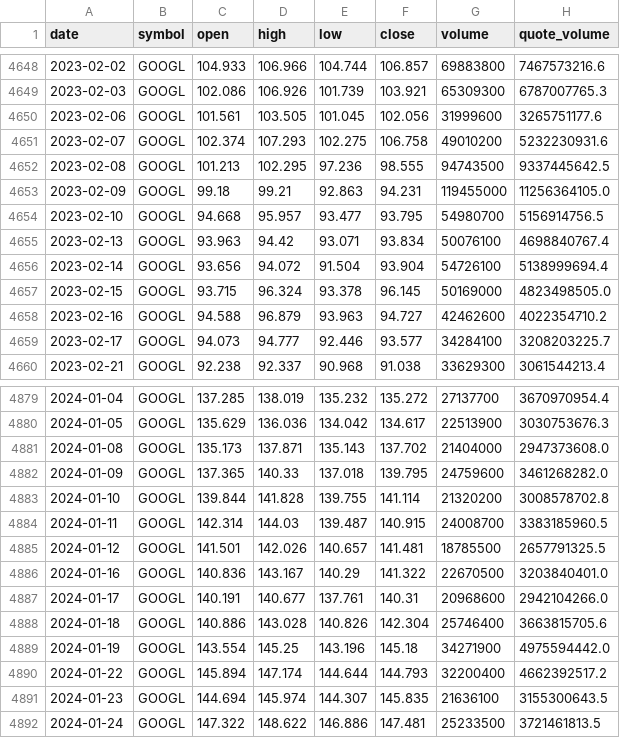
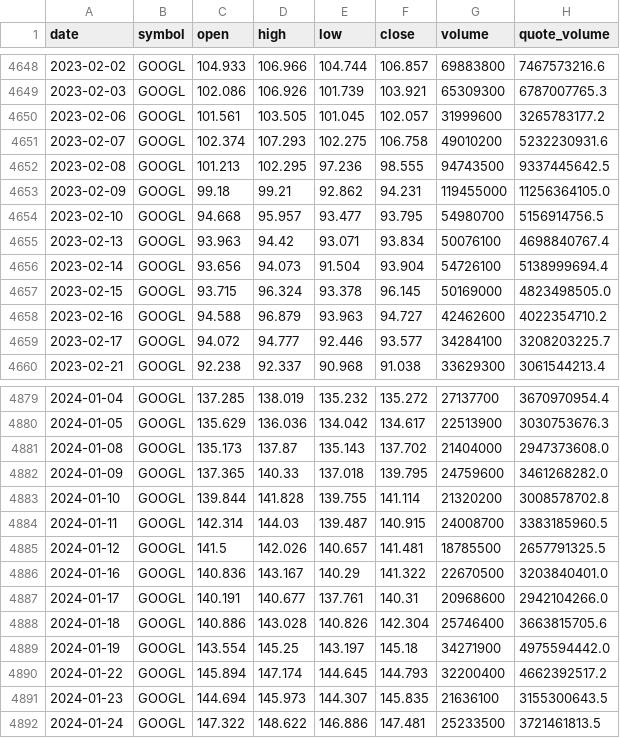
Before and after one commit to bsachart/finance-metrics-fetch, a CSV file: data/market/GOOGL.csv, drawn as a sheet; only a part is shown, gaps mark what is left out; the diff covers the shown part only.

```diff
--- a/data/market/GOOGL.csv
+++ b/data/market/GOOGL.csv
@@ -4649,12 +4649,12 @@ date,symbol,open,high,low,close,volume,quote_volume
 2023-02-03,GOOGL,102.086,106.926,101.739,103.921,65309300,6787007765.3
-2023-02-06,GOOGL,101.561,103.505,101.045,102.056,31999600,3265751177.6
+2023-02-06,GOOGL,101.561,103.505,101.045,102.057,31999600,3265783177.2
 2023-02-07,GOOGL,102.374,107.293,102.275,106.758,49010200,5232230931.6
 2023-02-08,GOOGL,101.213,102.295,97.236,98.555,94743500,9337445642.5
-2023-02-09,GOOGL,99.18,99.21,92.863,94.231,119455000,11256364105.0
+2023-02-09,GOOGL,99.18,99.21,92.862,94.231,119455000,11256364105.0
 2023-02-10,GOOGL,94.668,95.957,93.477,93.795,54980700,5156914756.5
 2023-02-13,GOOGL,93.963,94.42,93.071,93.834,50076100,4698840767.4
-2023-02-14,GOOGL,93.656,94.072,91.504,93.904,54726100,5138999694.4
+2023-02-14,GOOGL,93.656,94.073,91.504,93.904,54726100,5138999694.4
 2023-02-15,GOOGL,93.715,96.324,93.378,96.145,50169000,4823498505.0
 2023-02-16,GOOGL,94.588,96.879,93.963,94.727,42462600,4022354710.2
-2023-02-17,GOOGL,94.073,94.777,92.446,93.577,34284100,3208203225.7
+2023-02-17,GOOGL,94.072,94.777,92.446,93.577,34284100,3208203225.7
 2023-02-21,GOOGL,92.238,92.337,90.968,91.038,33629300,3061544213.4
@@ -4880,3 +4880,3 @@ date,symbol,open,high,low,close,volume,quote_volume
 2024-01-05,GOOGL,135.629,136.036,134.042,134.617,22513900,3030753676.3
-2024-01-08,GOOGL,135.173,137.871,135.143,137.702,21404000,2947373608.0
+2024-01-08,GOOGL,135.173,137.87,135.143,137.702,21404000,2947373608.0
 2024-01-09,GOOGL,137.365,140.33,137.018,139.795,24759600,3461268282.0
@@ -4884,3 +4884,3 @@ date,symbol,open,high,low,close,volume,quote_volume
 2024-01-11,GOOGL,142.314,144.03,139.487,140.915,24008700,3383185960.5
-2024-01-12,GOOGL,141.501,142.026,140.657,141.481,18785500,2657791325.5
+2024-01-12,GOOGL,141.5,142.026,140.657,141.481,18785500,2657791325.5
 2024-01-16,GOOGL,140.836,143.167,140.29,141.322,22670500,3203840401.0
@@ -4888,5 +4888,5 @@ date,symbol,open,high,low,close,volume,quote_volume
 2024-01-18,GOOGL,140.886,143.028,140.826,142.304,25746400,3663815705.6
-2024-01-19,GOOGL,143.554,145.25,143.196,145.18,34271900,4975594442.0
-2024-01-22,GOOGL,145.894,147.174,144.644,144.793,32200400,4662392517.2
-2024-01-23,GOOGL,144.694,145.974,144.307,145.835,21636100,3155300643.5
+2024-01-19,GOOGL,143.554,145.25,143.197,145.18,34271900,4975594442.0
+2024-01-22,GOOGL,145.894,147.174,144.645,144.793,32200400,4662392517.2
+2024-01-23,GOOGL,144.694,145.973,144.307,145.835,21636100,3155300643.5
 2024-01-24,GOOGL,147.322,148.622,146.886,147.481,25233500,3721461813.5
```
Also changed, not shown: 95 edited cells elsewhere in this file, data/market/INTC.csv, data/market/MSFT.csv, 5 other files.
